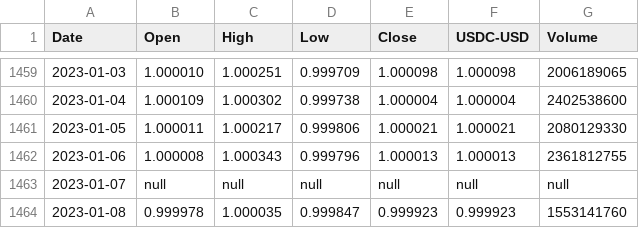
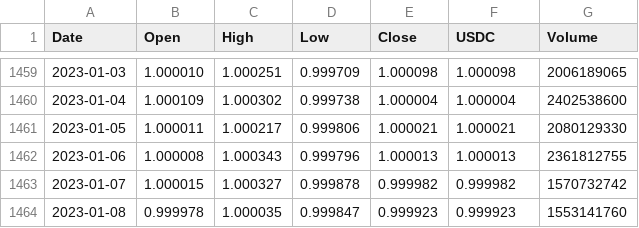
Before and after one commit to JeramayaGramby/CryptoProject, a CSV file: Stablecoin_Historical_Data/USDC-USD.csv, drawn as a sheet; only a part is shown, gaps mark what is left out; the diff names each change by its address in the sheet, - before the commit and + after, or states it on an @@ line.

```diff
--- a/Stablecoin_Historical_Data/USDC-USD.csv
+++ b/Stablecoin_Historical_Data/USDC-USD.csv
-F1: USDC-USD
+F1: USDC
-B1463 (Open): null
+B1463 (Open): 1.000015
-C1463 (High): null
+C1463 (High): 1.000327
-D1463 (Low): null
+D1463 (Low): 0.999878
-E1463 (Close): null
+E1463 (Close): 0.999982
-F1463 (USDC): null
+F1463 (USDC): 0.999982
-G1463 (Volume): null
+G1463 (Volume): 1570732742
```
Also changed, not shown: Stablecoin_Historical_Data/DGD-USD.csv, Stablecoin_Historical_Data/GUSD-USD.csv, 33 other files.
